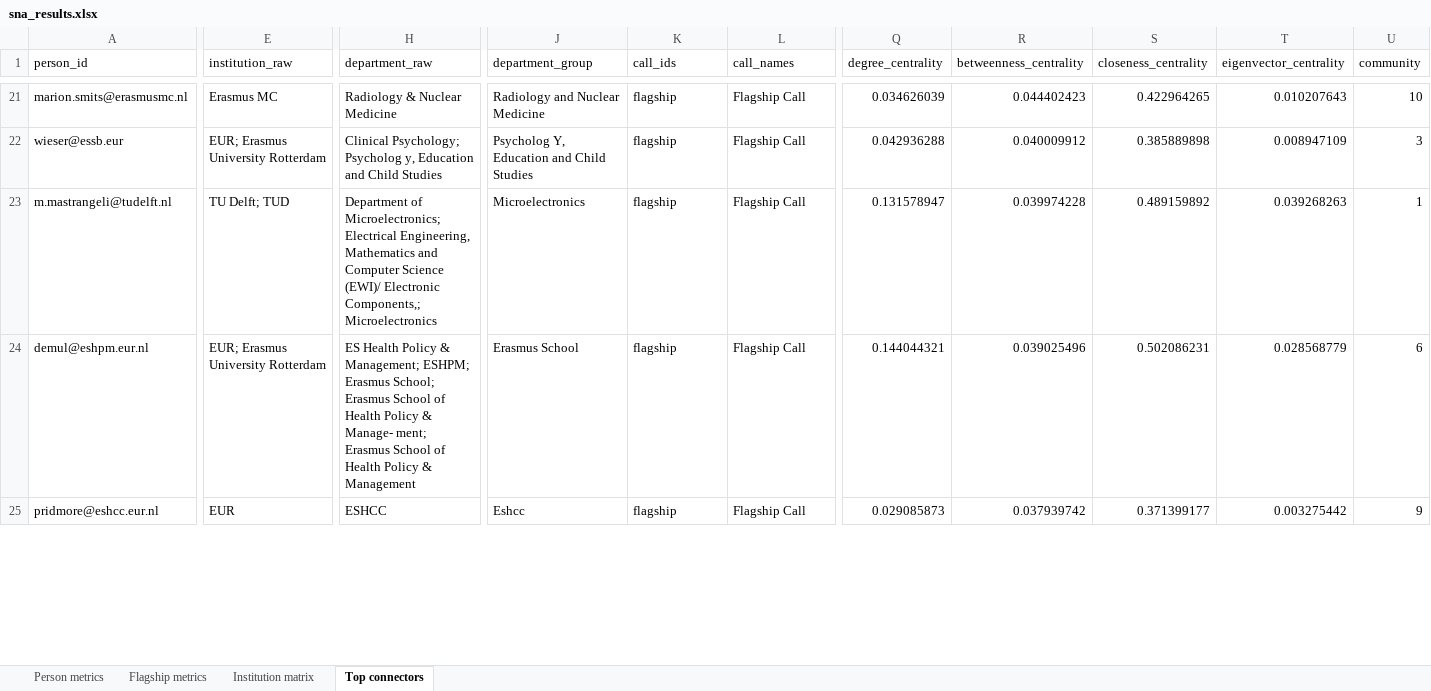
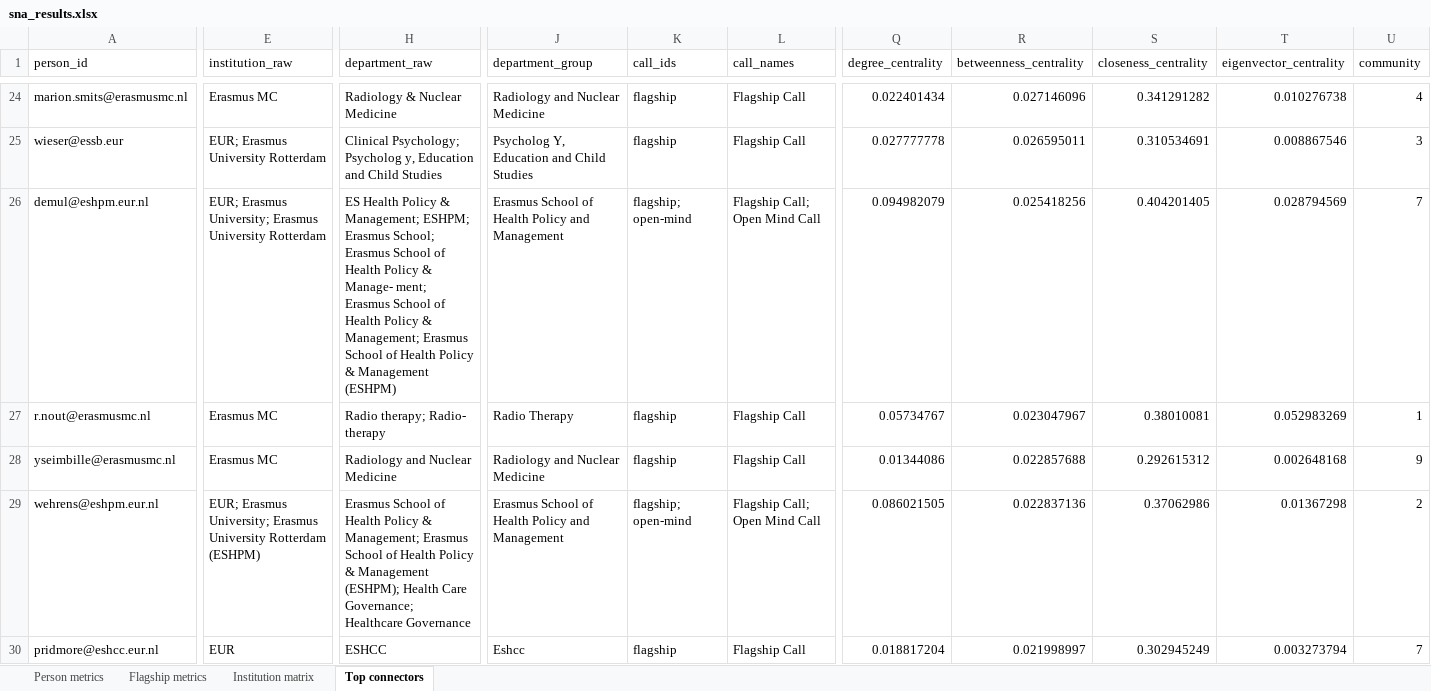
Before and after one commit to YoranB/Flagships_SNA, an Excel workbook: output_sna/sna_results.xlsx, sheet Top connectors, drawn as a sheet; only a part is shown, gaps mark what is left out; values as stored, in another font and other column widths than the file's, no borders; removed rows and columns are numbered as before the commit, all else as after; rows hold the shown columns only; the diff covers the shown part only; the diff names each change by its address in the sheet, - before the commit and + after, or states it on an @@ line.

Commit message:
added openmind + impuls calls to the network

```diff
--- a/output_sna/sna_results.xlsx (sheet Top connectors)
+++ b/output_sna/sna_results.xlsx (sheet Top connectors)
-Q24 (degree_centrality): 0.034626039
+Q24 (degree_centrality): 0.022401434
-R24 (betweenness_centrality): 0.044402423
+R24 (betweenness_centrality): 0.027146096
-S24 (closeness_centrality): 0.422964265
+S24 (closeness_centrality): 0.341291282
-T24 (eigenvector_centrality): 0.010207643
+T24 (eigenvector_centrality): 0.010276738
-U24 (community): 10
+U24 (community): 4
-Q25 (degree_centrality): 0.042936288
+Q25 (degree_centrality): 0.027777778
-R25 (betweenness_centrality): 0.040009912
+R25 (betweenness_centrality): 0.026595011
-S25 (closeness_centrality): 0.385889898
+S25 (closeness_centrality): 0.310534691
-T25 (eigenvector_centrality): 0.008947109
+T25 (eigenvector_centrality): 0.008867546
-row 23: m.mastrangeli@tudelft.nl | TU Delft; TUD | Department of Microelectronics; Electrical Engineering, Mathematics and Computer Science (EWI)/ Electronic Components,; Microelectronics | Microelectronics | flagship | Flagship Call | 0.131578947 | 0.039974228 | 0.489159892 | 0.039268263 | 1
-E26 (institution_raw): EUR; Erasmus University Rotterdam
+E26 (institution_raw): EUR; Erasmus University; Erasmus University Rotterdam
-H26 (department_raw): …Policy & Management
+H26 (department_raw): …Policy & Management; Erasmus School of Health Policy & Management (ESHPM)
-J26 (department_group): Erasmus School
+J26 (department_group): Erasmus School of Health Policy and Management
-K26 (call_ids): flagship
+K26 (call_ids): flagship; open-mind
-L26 (call_names): Flagship Call
+L26 (call_names): Flagship Call; Open Mind Call
-Q26 (degree_centrality): 0.144044321
+Q26 (degree_centrality): 0.094982079
-R26 (betweenness_centrality): 0.039025496
+R26 (betweenness_centrality): 0.025418256
-S26 (closeness_centrality): 0.502086231
+S26 (closeness_centrality): 0.404201405
-T26 (eigenvector_centrality): 0.028568779
+T26 (eigenvector_centrality): 0.028794569
-U26 (community): 6
+U26 (community): 7
+row 27: r.nout@erasmusmc.nl | Erasmus MC | Radio therapy; Radio- therapy | Radio Therapy | flagship | Flagship Call | 0.05734767 | 0.023047967 | 0.38010081 | 0.052983269 | 1
+row 28: yseimbille@erasmusmc.nl | Erasmus MC | Radiology and Nuclear Medicine | Radiology and Nuclear Medicine | flagship | Flagship Call | 0.01344086 | 0.022857688 | 0.292615312 | 0.002648168 | 9
+row 29: wehrens@eshpm.eur.nl | EUR; Erasmus University; Erasmus University Rotterdam (ESHPM) | Erasmus School of Health Policy & Management; Erasmus School of Health Policy & Management (ESHPM); Health Care Governance; Healthcare Governance | Erasmus School of Health Policy and Management | flagship; open-mind | Flagship Call; Open Mind Call | 0.086021505 | 0.022837136 | 0.37062986 | 0.01367298 | 2
-Q30 (degree_centrality): 0.029085873
+Q30 (degree_centrality): 0.018817204
-R30 (betweenness_centrality): 0.037939742
+R30 (betweenness_centrality): 0.021998997
-S30 (closeness_centrality): 0.371399177
+S30 (closeness_centrality): 0.302945249
-T30 (eigenvector_centrality): 0.003275442
+T30 (eigenvector_centrality): 0.003273794
-U30 (community): 9
+U30 (community): 7
```
Also changed, not shown: 27 added rows, 29 removed rows and 123 edited cells elsewhere in this sheet, sheet Person metrics, sheet Flagship metrics, sheet Institution matrix, 34 other files.
